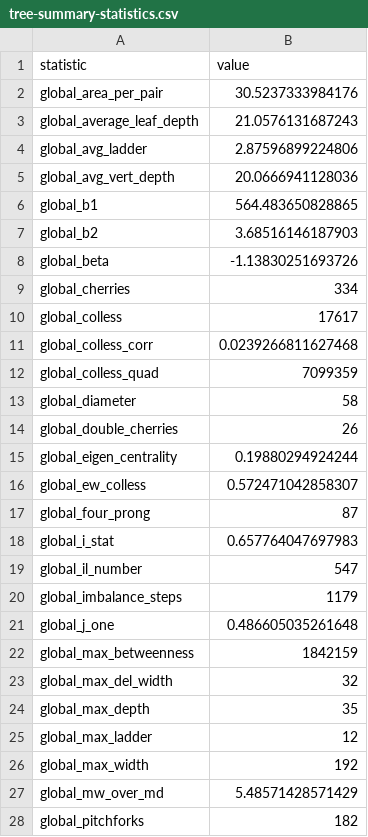
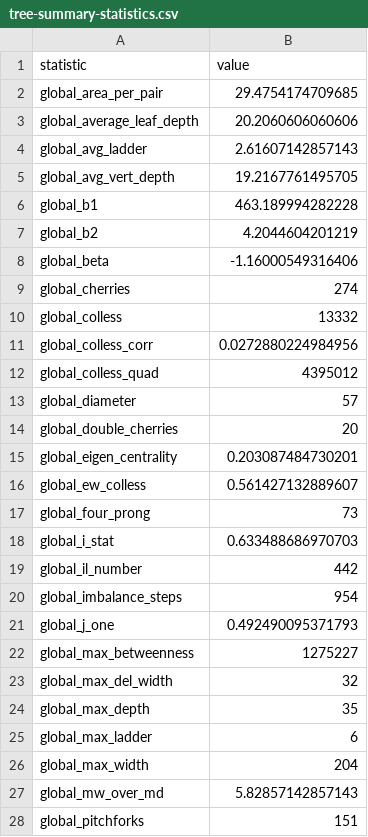
Before and after one commit to brendandaisy/multi-region-phydyn-forecasting, a CSV file: output/tree-summary-statistics.csv, drawn as a sheet; only a part is shown; the diff covers the shown part only.

```diff
--- a/output/tree-summary-statistics.csv
+++ b/output/tree-summary-statistics.csv
@@ -1,28 +1,28 @@
 "statistic","value"
-"global_area_per_pair",30.5237333984176
-"global_average_leaf_depth",21.0576131687243
-"global_avg_ladder",2.87596899224806
-"global_avg_vert_depth",20.0666941128036
-"global_b1",564.483650828865
-"global_b2",3.68516146187903
-"global_beta",-1.13830251693726
-"global_cherries",334
-"global_colless",17617
-"global_colless_corr",0.0239266811627468
-"global_colless_quad",7099359
-"global_diameter",58
-"global_double_cherries",26
-"global_eigen_centrality",0.19880294924244
-"global_ew_colless",0.572471042858307
-"global_four_prong",87
-"global_i_stat",0.657764047697983
-"global_il_number",547
-"global_imbalance_steps",1179
-"global_j_one",0.486605035261648
-"global_max_betweenness",1842159
+"global_area_per_pair",29.4754174709685
+"global_average_leaf_depth",20.2060606060606
+"global_avg_ladder",2.61607142857143
+"global_avg_vert_depth",19.2167761495705
+"global_b1",463.189994282228
+"global_b2",4.2044604201219
+"global_beta",-1.16000549316406
+"global_cherries",274
+"global_colless",13332
+"global_colless_corr",0.0272880224984956
+"global_colless_quad",4395012
+"global_diameter",57
+"global_double_cherries",20
+"global_eigen_centrality",0.203087484730201
+"global_ew_colless",0.561427132889607
+"global_four_prong",73
+"global_i_stat",0.633488686970703
+"global_il_number",442
+"global_imbalance_steps",954
+"global_j_one",0.492490095371793
+"global_max_betweenness",1275227
 "global_max_del_width",32
 "global_max_depth",35
-"global_max_ladder",12
-"global_max_width",192
-"global_mw_over_md",5.48571428571429
-"global_pitchforks",182
+"global_max_ladder",6
+"global_max_width",204
+"global_mw_over_md",5.82857142857143
+"global_pitchforks",151
```
Also changed, not shown: 66 edited cells elsewhere in this file, output/reported-cases-as-of.csv, output/reporting-triangles.csv, 17 other files.
